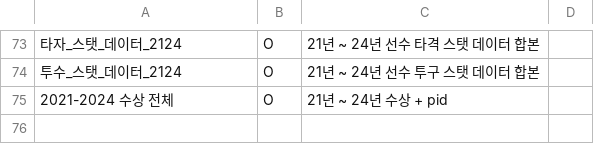
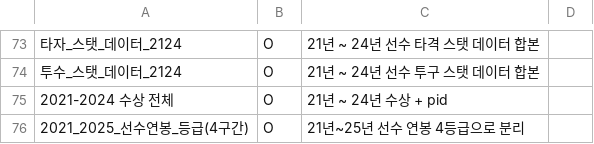
Before and after one commit to 13Datathon/datathon, a CSV file: 명세서.csv, drawn as a sheet; only a part is shown, gaps mark what is left out; the diff names each change by its address in the sheet, - before the commit and + after, or states it on an @@ line.

Commit message:
Update 명세서.csv

```diff
--- a/명세서.csv
+++ b/명세서.csv
+row 76: 2021_2025_선수연봉_등급(4구간) | O | 21년~25년 선수 연봉 4등급으로 분리
```
